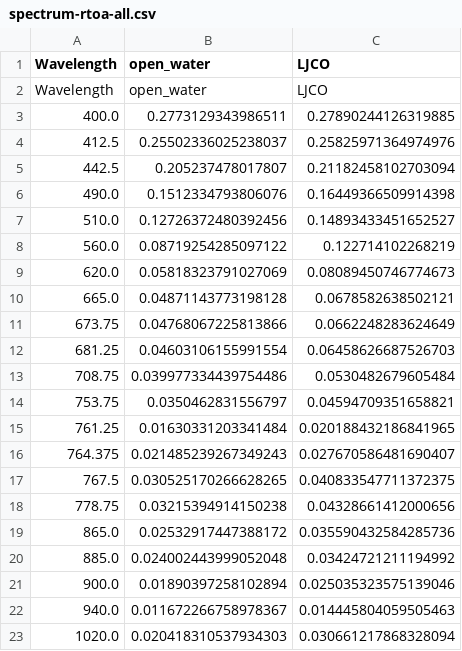
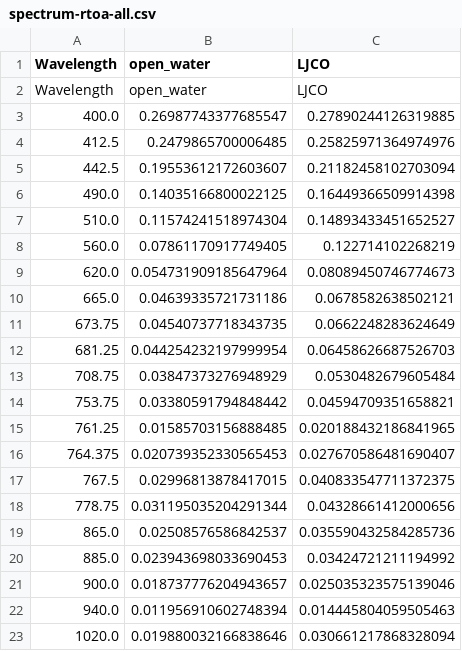
Before and after one commit to FinnWelzmueller/RemoteSensing, a CSV file: assignment11/spectrum-rtoa-all.csv, drawn as a sheet.

Commit message:
put open-water pin further away from coast

```diff
--- a/assignment11/spectrum-rtoa-all.csv
+++ b/assignment11/spectrum-rtoa-all.csv
@@ -2,22 +2,22 @@ Wavelength	open_water	LJCO
 Wavelength	open_water	LJCO
-400.0	0.2773129343986511	0.27890244126319885
-412.5	0.25502336025238037	0.25825971364974976
-442.5	0.205237478017807	0.21182458102703094
-490.0	0.1512334793806076	0.16449366509914398
-510.0	0.12726372480392456	0.14893433451652527
-560.0	0.08719254285097122	0.122714102268219
-620.0	0.05818323791027069	0.08089450746774673
-665.0	0.04871143773198128	0.0678582638502121
-673.75	0.04768067225813866	0.0662248283624649
-681.25	0.04603106155991554	0.06458626687526703
-708.75	0.039977334439754486	0.0530482679605484
-753.75	0.0350462831556797	0.04594709351658821
-761.25	0.01630331203341484	0.020188432186841965
-764.375	0.021485239267349243	0.027670586481690407
-767.5	0.030525170266628265	0.040833547711372375
-778.75	0.03215394914150238	0.04328661412000656
-865.0	0.02532917447388172	0.035590432584285736
-885.0	0.024002443999052048	0.03424721211194992
-900.0	0.01890397258102894	0.025035323575139046
-940.0	0.011672266758978367	0.014445804059505463
-1020.0	0.020418310537934303	0.030661217868328094
+400.0	0.26987743377685547	0.27890244126319885
+412.5	0.2479865700006485	0.25825971364974976
+442.5	0.19553612172603607	0.21182458102703094
+490.0	0.14035166800022125	0.16449366509914398
+510.0	0.11574241518974304	0.14893433451652527
+560.0	0.07861170917749405	0.122714102268219
+620.0	0.054731909185647964	0.08089450746774673
+665.0	0.04639335721731186	0.0678582638502121
+673.75	0.04540737718343735	0.0662248283624649
+681.25	0.044254232197999954	0.06458626687526703
+708.75	0.03847373276948929	0.0530482679605484
+753.75	0.03380591794848442	0.04594709351658821
+761.25	0.01585703156888485	0.020188432186841965
+764.375	0.020739352330565453	0.027670586481690407
+767.5	0.02996813878417015	0.040833547711372375
+778.75	0.031195035204291344	0.04328661412000656
+865.0	0.02508576586842537	0.035590432584285736
+885.0	0.023943698033690453	0.03424721211194992
+900.0	0.018737776204943657	0.025035323575139046
+940.0	0.011956910602748394	0.014445804059505463
+1020.0	0.019880032166838646	0.030661217868328094
```
Also changed, not shown: assignment11/spectrum-rhow-all.csv.
